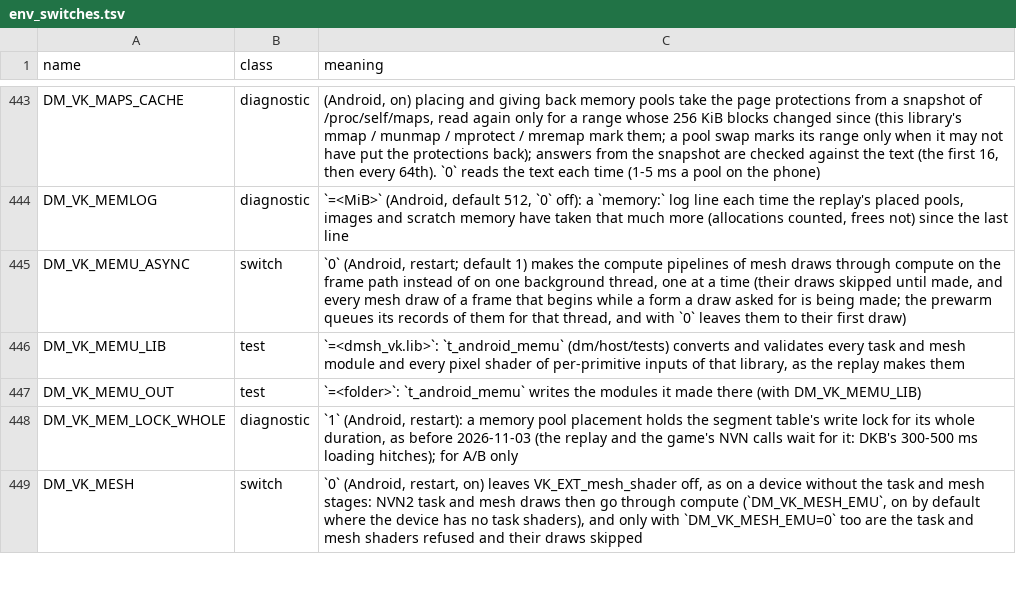
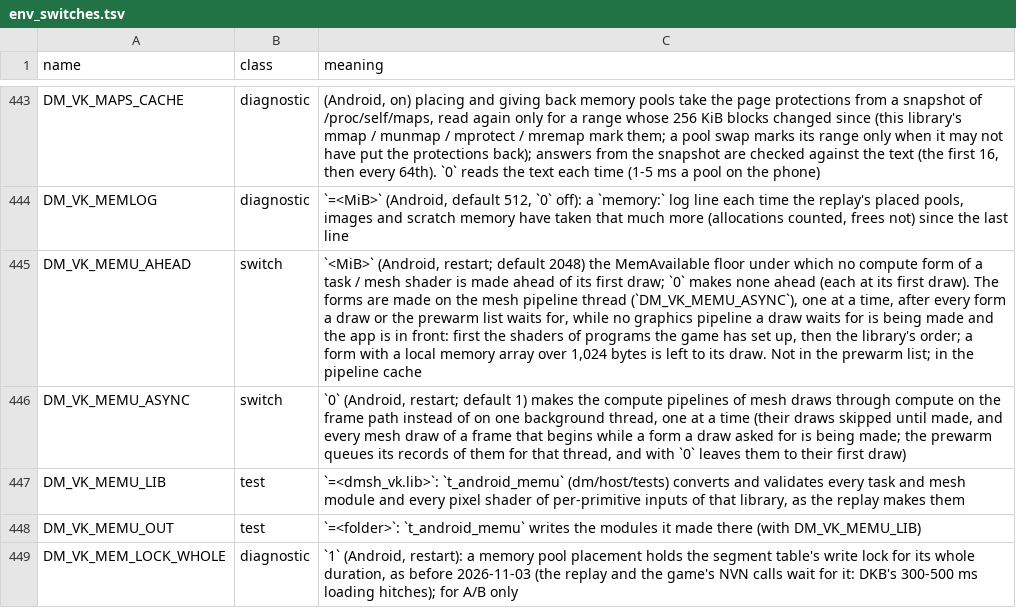
Before and after one commit to EddizEge/AnkaNative, a TSV file: docs/env_switches.tsv, drawn as a sheet; only a part is shown, gaps mark what is left out; the shorter side is filled out with more unchanged rows; the diff names each change by its address in the sheet, - before the commit and + after, or states it on an @@ line.

```diff
--- a/docs/env_switches.tsv
+++ b/docs/env_switches.tsv
+row 445: DM_VK_MEMU_AHEAD | switch | `<MiB>` (Android, restart; default 2048) the MemAvailable floor under which no compute form of a task / mesh shader is made ahead of its first draw; `0` makes none ahead (each at its first draw). The forms are made on the mesh pipeline thread (`DM_VK_MEMU_ASYNC`), one at a time, after every form a draw or the prewarm list waits for, while no graphics pipeline a draw waits for is being made and the app is in front: first the shaders of programs the game has set up, then the library's order; a form with a local memory array over 1,024 bytes is left to its draw. Not in the prewarm list; in the pipeline cache
```
Also changed, not shown: 10 other files.
